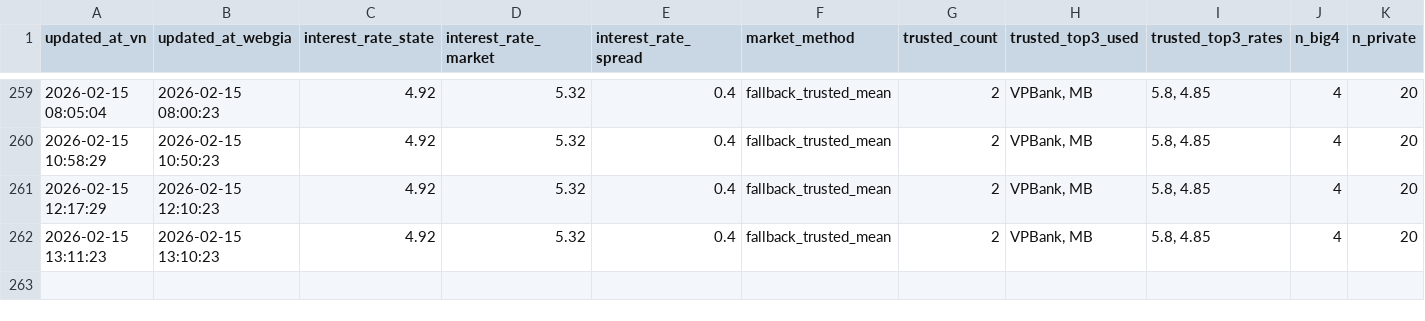
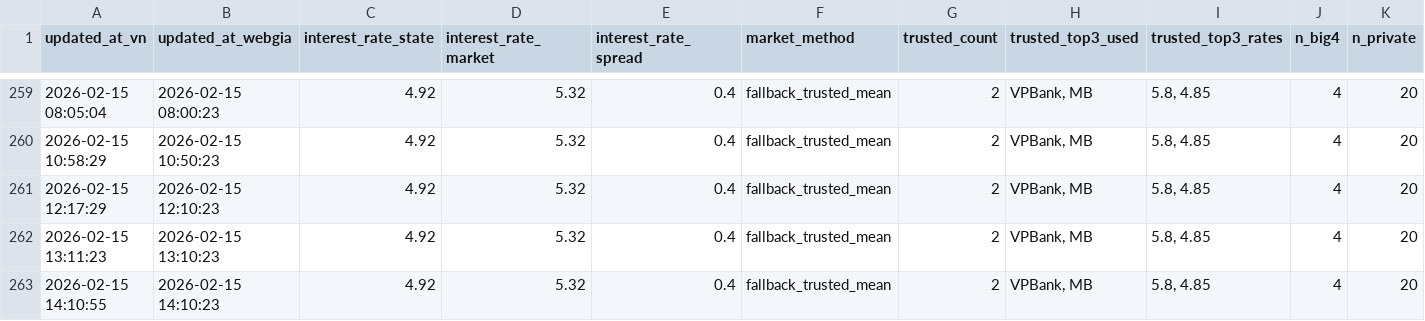
Before and after one commit to Tphong27/gold-data, a CSV file: macro_features_latest.csv, drawn as a sheet; only a part is shown, gaps mark what is left out; rows hold the shown columns only; the diff names each change by its address in the sheet, - before the commit and + after, or states it on an @@ line.

```diff
--- a/macro_features_latest.csv
+++ b/macro_features_latest.csv
+row 263: 2026-02-15 14:10:55 | 2026-02-15 14:10:23 | 4.92 | 5.32 | 0.4 | fallback_trusted_mean | 2 | VPBank, MB | 5.8, 4.85 | 4 | 20
```
Also changed, not shown: webgia_laisuat_latest_clean.csv.
